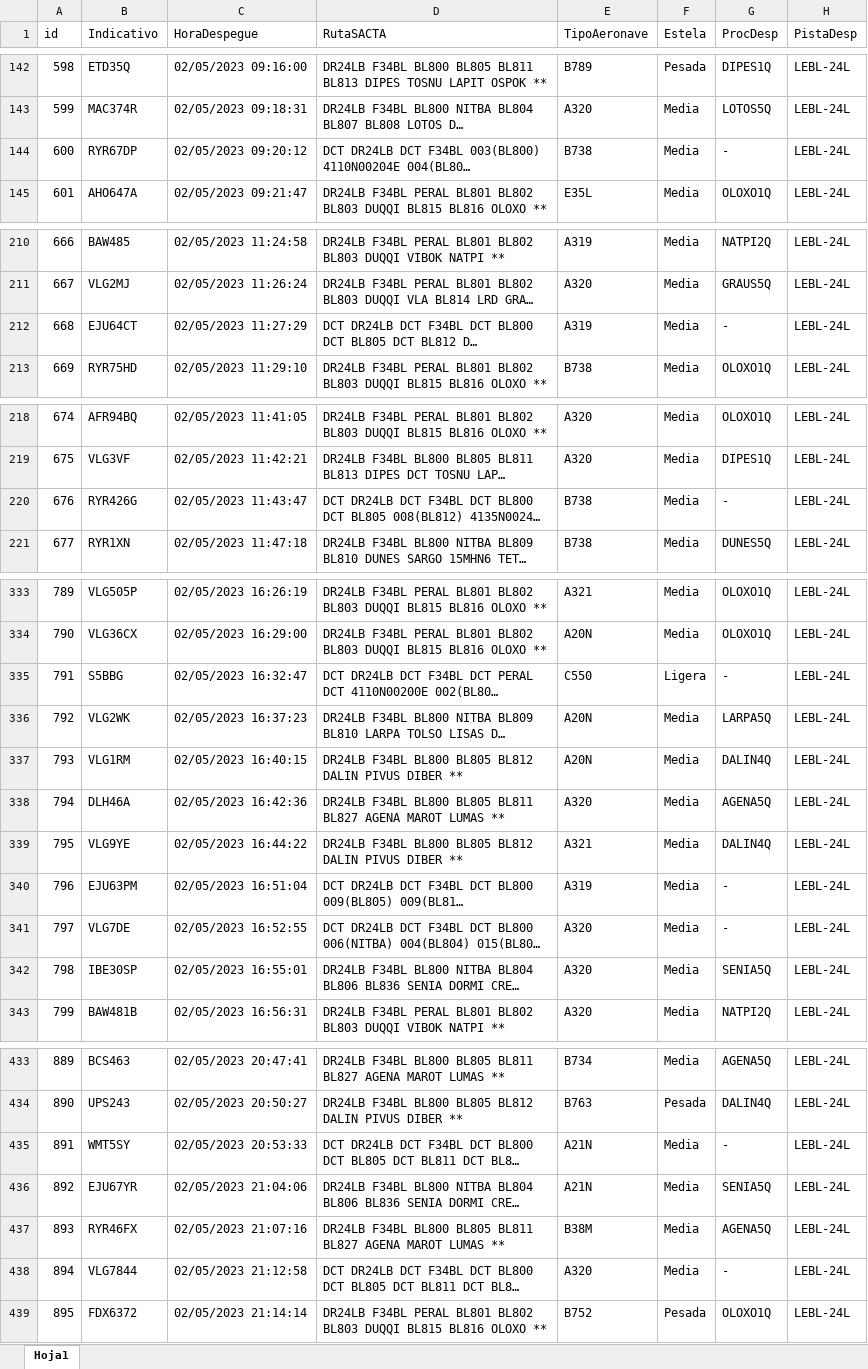
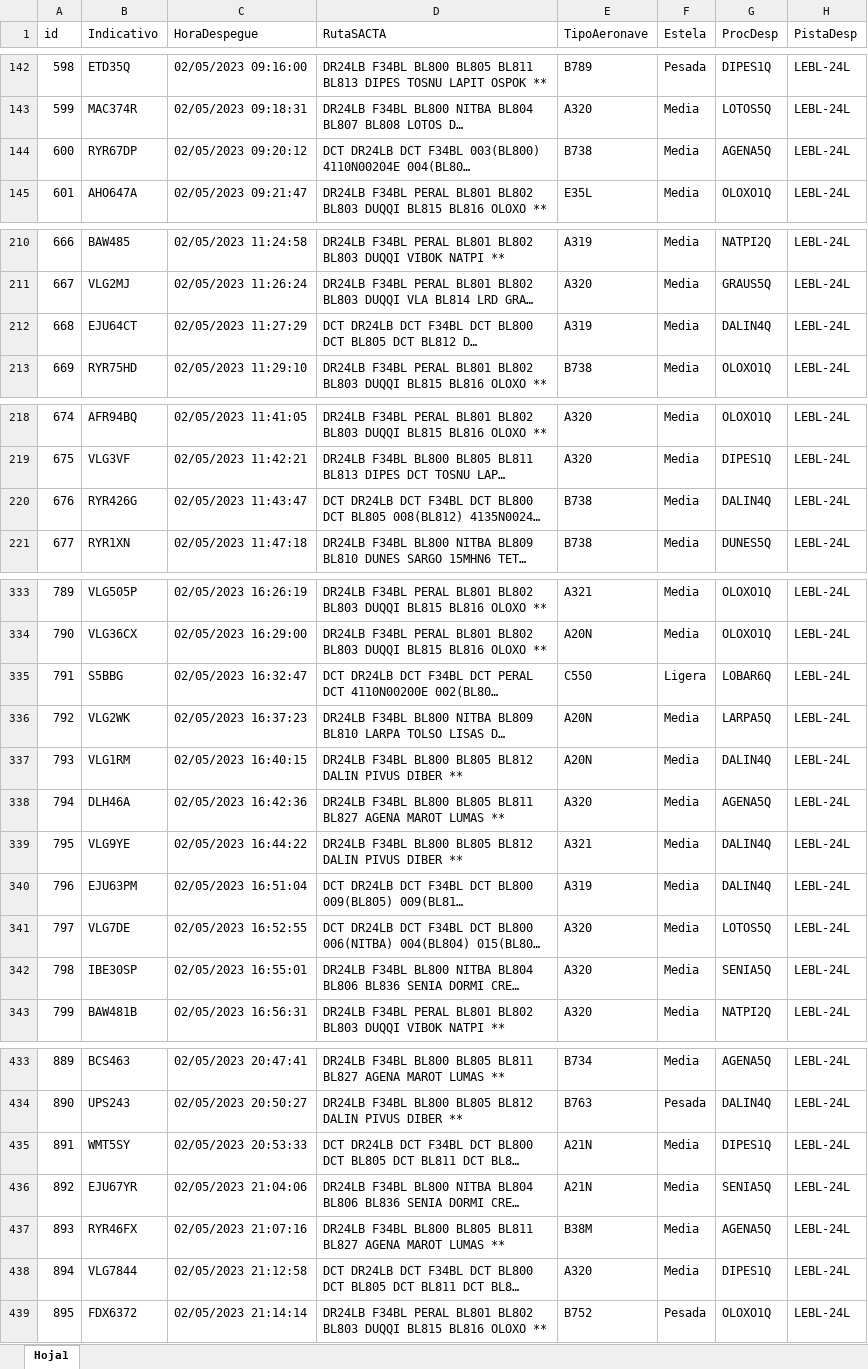
Before and after one commit to paulasopena/ASTERIX, an Excel workbook: public/2305_02_dep_lebl.xlsx, sheet Hoja1, drawn as a sheet; only a part is shown, gaps mark what is left out; long unchanged cells end in …; values as stored, in another font and other column widths than the file's, no borders; the diff covers the shown part only; the diff names each change by its address in the sheet, - before the commit and + after, or states it on an @@ line.

```diff
--- a/public/2305_02_dep_lebl.xlsx (sheet Hoja1)
+++ b/public/2305_02_dep_lebl.xlsx (sheet Hoja1)
-G144 (ProcDesp): -
+G144 (ProcDesp): AGENA5Q
-G212 (ProcDesp): -
+G212 (ProcDesp): DALIN4Q
-G220 (ProcDesp): -
+G220 (ProcDesp): DALIN4Q
-G335 (ProcDesp): -
+G335 (ProcDesp): LOBAR6Q
-G340 (ProcDesp): -
+G340 (ProcDesp): DALIN4Q
-G341 (ProcDesp): -
+G341 (ProcDesp): LOTOS5Q
-G435 (ProcDesp): -
+G435 (ProcDesp): DIPES1Q
-G438 (ProcDesp): -
+G438 (ProcDesp): DIPES1Q
```
Also changed, not shown: 31 edited cells elsewhere in this sheet, 3 other files.
